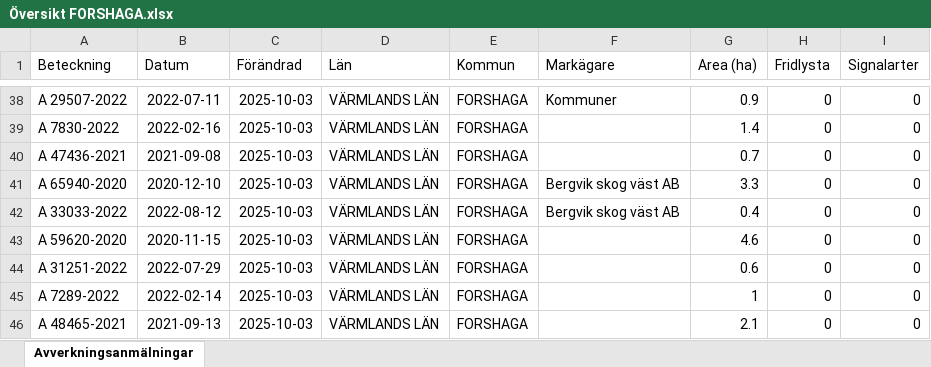
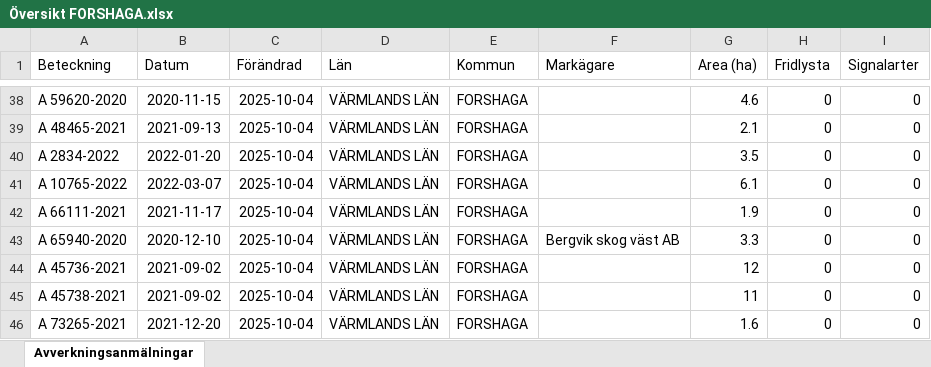
Before and after one commit to klasma/Logging_1763, an Excel workbook: Översikt FORSHAGA.xlsx, sheet Avverkningsanmälningar, drawn as a sheet; only a part is shown, gaps mark what is left out; values as stored, in another font and other column widths than the file's, no borders; the diff covers the shown part only; the diff names each change by its address in the sheet, - before the commit and + after, or states it on an @@ line.

```diff
--- a/Översikt FORSHAGA.xlsx (sheet Avverkningsanmälningar)
+++ b/Översikt FORSHAGA.xlsx (sheet Avverkningsanmälningar)
-A38 (Beteckning): A 29507-2022
+A38 (Beteckning): A 59620-2020
-B38 (Datum): 2022-07-11
+B38 (Datum): 2020-11-15
-C38:C46 (Förändrad): 2025-10-03
+C38:C46 (Förändrad): 2025-10-04
-F38 (Markägare): Kommuner
+F38 (Markägare): (empty)
-G38 (Area (ha)): 0.9
+G38 (Area (ha)): 4.6
-A39 (Beteckning): A 7830-2022
+A39 (Beteckning): A 48465-2021
-B39 (Datum): 2022-02-16
+B39 (Datum): 2021-09-13
-G39 (Area (ha)): 1.4
+G39 (Area (ha)): 2.1
-A40 (Beteckning): A 47436-2021
+A40 (Beteckning): A 2834-2022
-B40 (Datum): 2021-09-08
+B40 (Datum): 2022-01-20
-G40 (Area (ha)): 0.7
+G40 (Area (ha)): 3.5
-A41 (Beteckning): A 65940-2020
+A41 (Beteckning): A 10765-2022
-B41 (Datum): 2020-12-10
+B41 (Datum): 2022-03-07
-F41:F42 (Markägare): Bergvik skog väst AB
+F41:F42 (Markägare): (empty)
-G41 (Area (ha)): 3.3
+G41 (Area (ha)): 6.1
-A42 (Beteckning): A 33033-2022
+A42 (Beteckning): A 66111-2021
-B42 (Datum): 2022-08-12
+B42 (Datum): 2021-11-17
-G42 (Area (ha)): 0.4
+G42 (Area (ha)): 1.9
-A43 (Beteckning): A 59620-2020
+A43 (Beteckning): A 65940-2020
-B43 (Datum): 2020-11-15
+B43 (Datum): 2020-12-10
-F43 (Markägare): (empty)
+F43 (Markägare): Bergvik skog väst AB
-G43 (Area (ha)): 4.6
+G43 (Area (ha)): 3.3
-A44 (Beteckning): A 31251-2022
+A44 (Beteckning): A 45736-2021
-B44 (Datum): 2022-07-29
+B44 (Datum): 2021-09-02
-G44 (Area (ha)): 0.6
+G44 (Area (ha)): 12
-A45 (Beteckning): A 7289-2022
+A45 (Beteckning): A 45738-2021
-B45 (Datum): 2022-02-14
+B45 (Datum): 2021-09-02
-G45 (Area (ha)): 1
+G45 (Area (ha)): 11
-A46 (Beteckning): A 48465-2021
+A46 (Beteckning): A 73265-2021
-B46 (Datum): 2021-09-13
+B46 (Datum): 2021-12-20
-G46 (Area (ha)): 2.1
+G46 (Area (ha)): 1.6
```
Also changed, not shown: 1081 edited cells elsewhere in this sheet, artfynd/A 14114-2022 artfynd.xlsx, artfynd/A 51072-2021 artfynd.xlsx, 57 other files.
